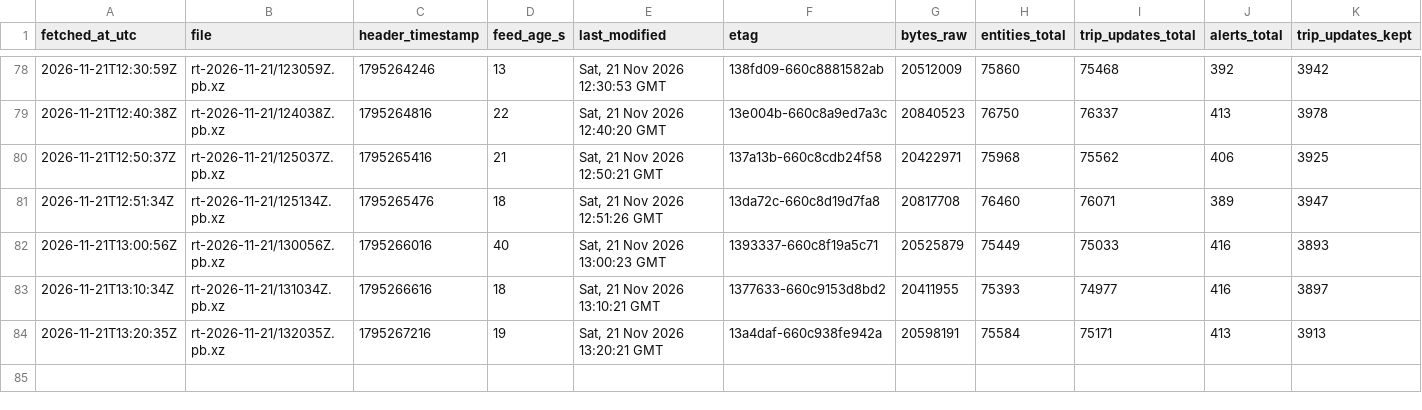
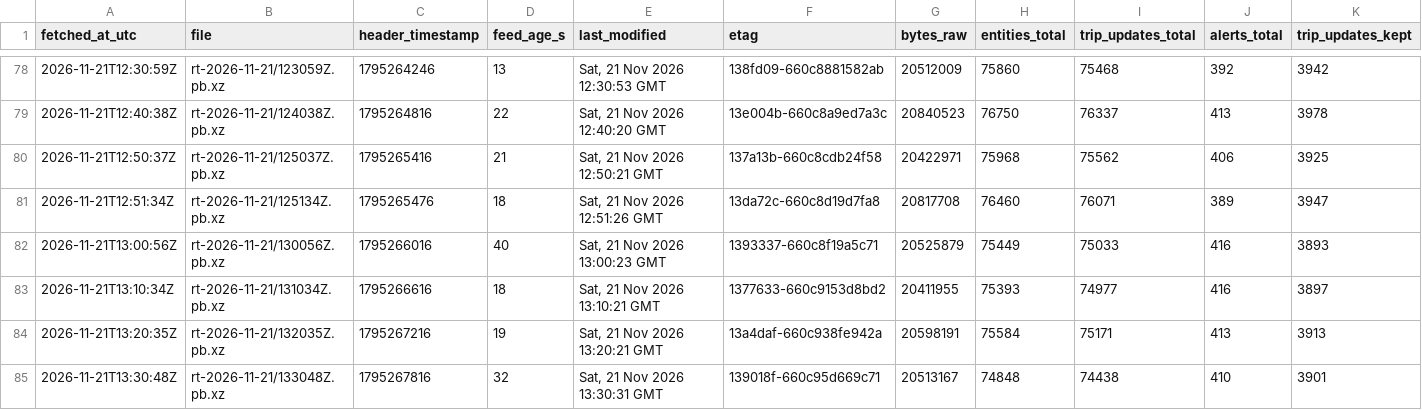
Before and after one commit to FabianGlueck/gtfs-rt-recorder, a CSV file: data/index/2026-11-21.csv, drawn as a sheet; only a part is shown, gaps mark what is left out; rows hold the shown columns only; the diff names each change by its address in the sheet, - before the commit and + after, or states it on an @@ line.

```diff
--- a/data/index/2026-11-21.csv
+++ b/data/index/2026-11-21.csv
+row 85: 2026-11-21T13:30:48Z | rt-2026-11-21/133048Z.pb.xz | 1795267816 | 32 | Sat, 21 Nov 2026 13:30:31 GMT | 139018f-660c95d669c71 | 20513167 | 74848 | 74438 | 410 | 3901
```
